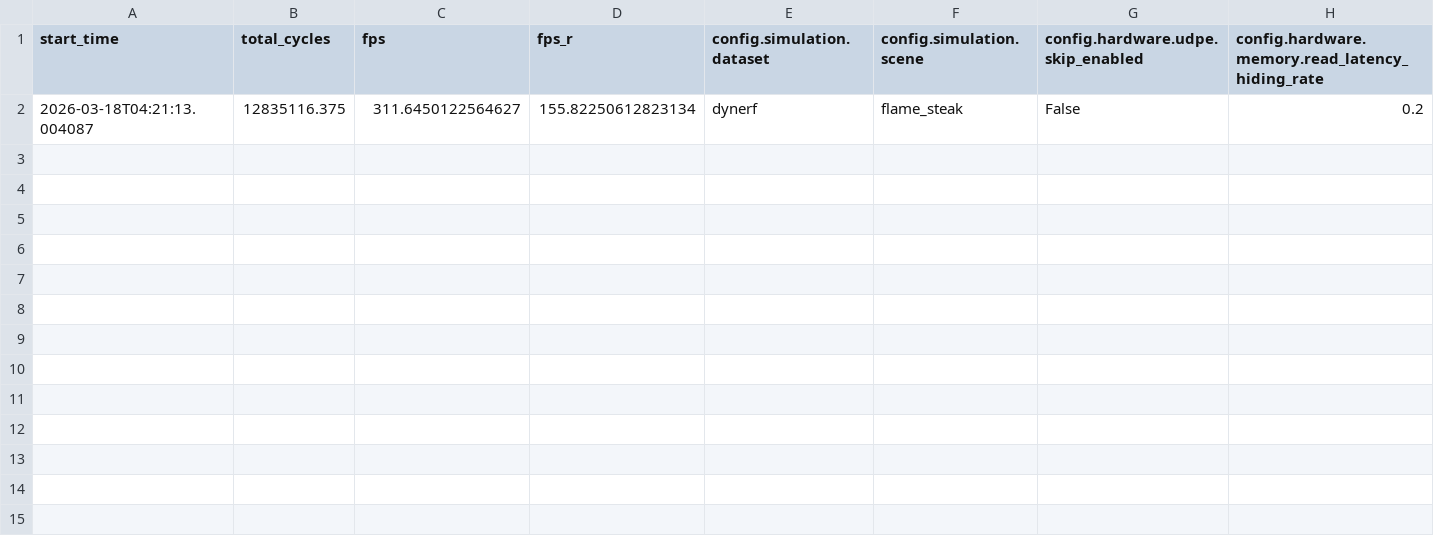
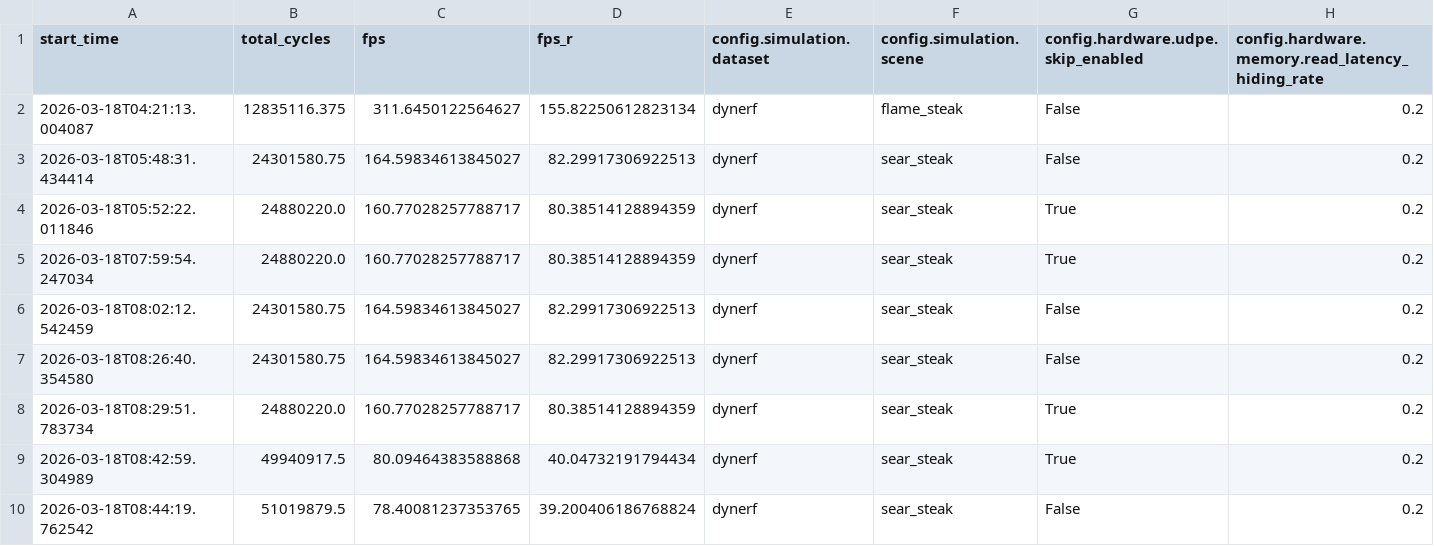
Before and after one commit to AstroCIEL/4DGaussians, a CSV file: simulator/results/scene_log.csv, drawn as a sheet; only a part is shown; rows hold the shown columns only; the diff names each change by its address in the sheet, - before the commit and + after, or states it on an @@ line.

Commit message:
simulator 0.7.0: fix severe bug of fre tiletask ignored

```diff
--- a/simulator/results/scene_log.csv
+++ b/simulator/results/scene_log.csv
+row 3: 2026-03-18T05:48:31.434414 | 24301580.75 | 164.59834613845027 | 82.29917306922513 | dynerf | sear_steak | False | 0.2
+row 4: 2026-03-18T05:52:22.011846 | 24880220.0 | 160.77028257788717 | 80.38514128894359 | dynerf | sear_steak | True | 0.2
+row 5: 2026-03-18T07:59:54.247034 | 24880220.0 | 160.77028257788717 | 80.38514128894359 | dynerf | sear_steak | True | 0.2
+row 6: 2026-03-18T08:02:12.542459 | 24301580.75 | 164.59834613845027 | 82.29917306922513 | dynerf | sear_steak | False | 0.2
+row 7: 2026-03-18T08:26:40.354580 | 24301580.75 | 164.59834613845027 | 82.29917306922513 | dynerf | sear_steak | False | 0.2
+row 8: 2026-03-18T08:29:51.783734 | 24880220.0 | 160.77028257788717 | 80.38514128894359 | dynerf | sear_steak | True | 0.2
+row 9: 2026-03-18T08:42:59.304989 | 49940917.5 | 80.09464383588868 | 40.04732191794434 | dynerf | sear_steak | True | 0.2
+row 10: 2026-03-18T08:44:19.762542 | 51019879.5 | 78.40081237353765 | 39.200406186768824 | dynerf | sear_steak | False | 0.2
```
Also changed, not shown: 23 other files.
